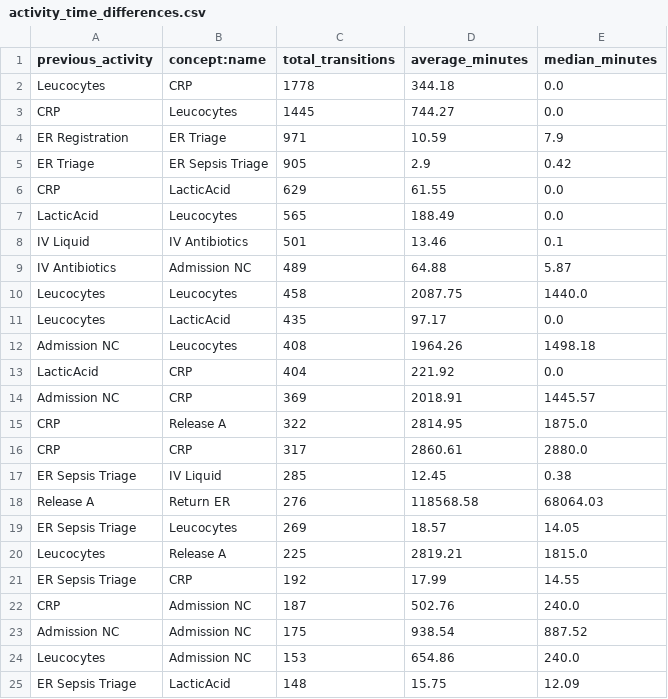
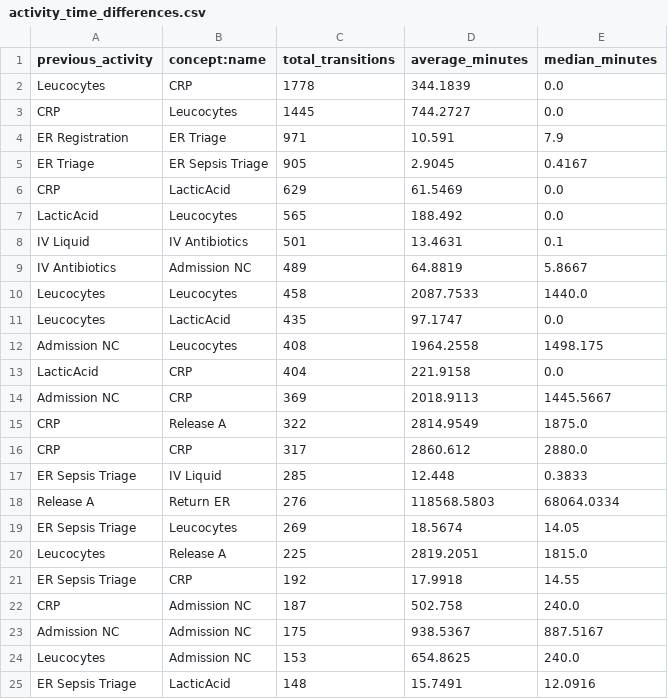
Before and after one commit to shrutimali25/CareFlow-Clinical-Process-Intelligence, a CSV file: data/processed/activity_time_differences.csv, drawn as a sheet; only a part is shown; the diff covers the shown part only.

```diff
--- a/data/processed/activity_time_differences.csv
+++ b/data/processed/activity_time_differences.csv
@@ -1,25 +1,25 @@
 previous_activity,concept:name,total_transitions,average_minutes,median_minutes
-Leucocytes,CRP,1778,344.18,0.0
-CRP,Leucocytes,1445,744.27,0.0
-ER Registration,ER Triage,971,10.59,7.9
-ER Triage,ER Sepsis Triage,905,2.9,0.42
-CRP,LacticAcid,629,61.55,0.0
-LacticAcid,Leucocytes,565,188.49,0.0
-IV Liquid,IV Antibiotics,501,13.46,0.1
-IV Antibiotics,Admission NC,489,64.88,5.87
-Leucocytes,Leucocytes,458,2087.75,1440.0
-Leucocytes,LacticAcid,435,97.17,0.0
-Admission NC,Leucocytes,408,1964.26,1498.18
-LacticAcid,CRP,404,221.92,0.0
-Admission NC,CRP,369,2018.91,1445.57
-CRP,Release A,322,2814.95,1875.0
-CRP,CRP,317,2860.61,2880.0
-ER Sepsis Triage,IV Liquid,285,12.45,0.38
-Release A,Return ER,276,118568.58,68064.03
-ER Sepsis Triage,Leucocytes,269,18.57,14.05
-Leucocytes,Release A,225,2819.21,1815.0
-ER Sepsis Triage,CRP,192,17.99,14.55
-CRP,Admission NC,187,502.76,240.0
-Admission NC,Admission NC,175,938.54,887.52
-Leucocytes,Admission NC,153,654.86,240.0
-ER Sepsis Triage,LacticAcid,148,15.75,12.09
+Leucocytes,CRP,1778,344.1839,0.0
+CRP,Leucocytes,1445,744.2727,0.0
+ER Registration,ER Triage,971,10.591,7.9
+ER Triage,ER Sepsis Triage,905,2.9045,0.4167
+CRP,LacticAcid,629,61.5469,0.0
+LacticAcid,Leucocytes,565,188.492,0.0
+IV Liquid,IV Antibiotics,501,13.4631,0.1
+IV Antibiotics,Admission NC,489,64.8819,5.8667
+Leucocytes,Leucocytes,458,2087.7533,1440.0
+Leucocytes,LacticAcid,435,97.1747,0.0
+Admission NC,Leucocytes,408,1964.2558,1498.175
+LacticAcid,CRP,404,221.9158,0.0
+Admission NC,CRP,369,2018.9113,1445.5667
+CRP,Release A,322,2814.9549,1875.0
+CRP,CRP,317,2860.612,2880.0
+ER Sepsis Triage,IV Liquid,285,12.448,0.3833
+Release A,Return ER,276,118568.5803,68064.0334
+ER Sepsis Triage,Leucocytes,269,18.5674,14.05
+Leucocytes,Release A,225,2819.2051,1815.0
+ER Sepsis Triage,CRP,192,17.9918,14.55
+CRP,Admission NC,187,502.758,240.0
+Admission NC,Admission NC,175,938.5367,887.5167
+Leucocytes,Admission NC,153,654.8625,240.0
+ER Sepsis Triage,LacticAcid,148,15.7491,12.0916
```
Also changed, not shown: 133 edited cells elsewhere in this file, outputs/tables/activity_transition_matrix.csv, outputs/tables/activity_transitions_detailed.csv, 3 other files.
